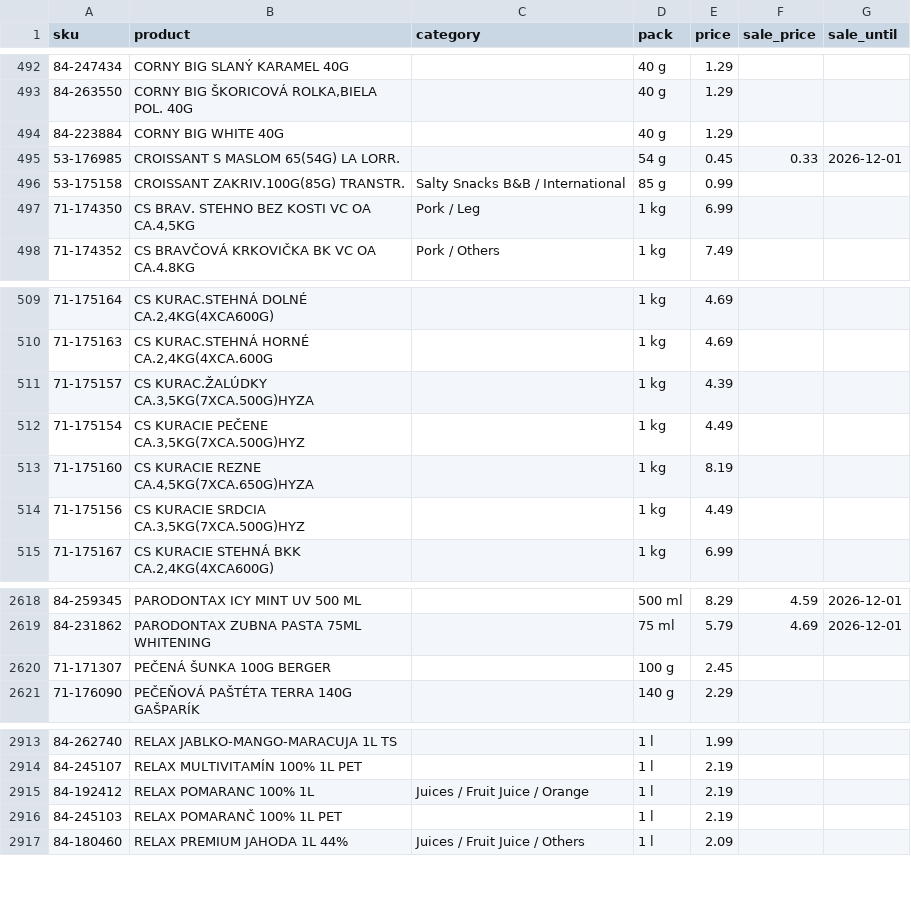
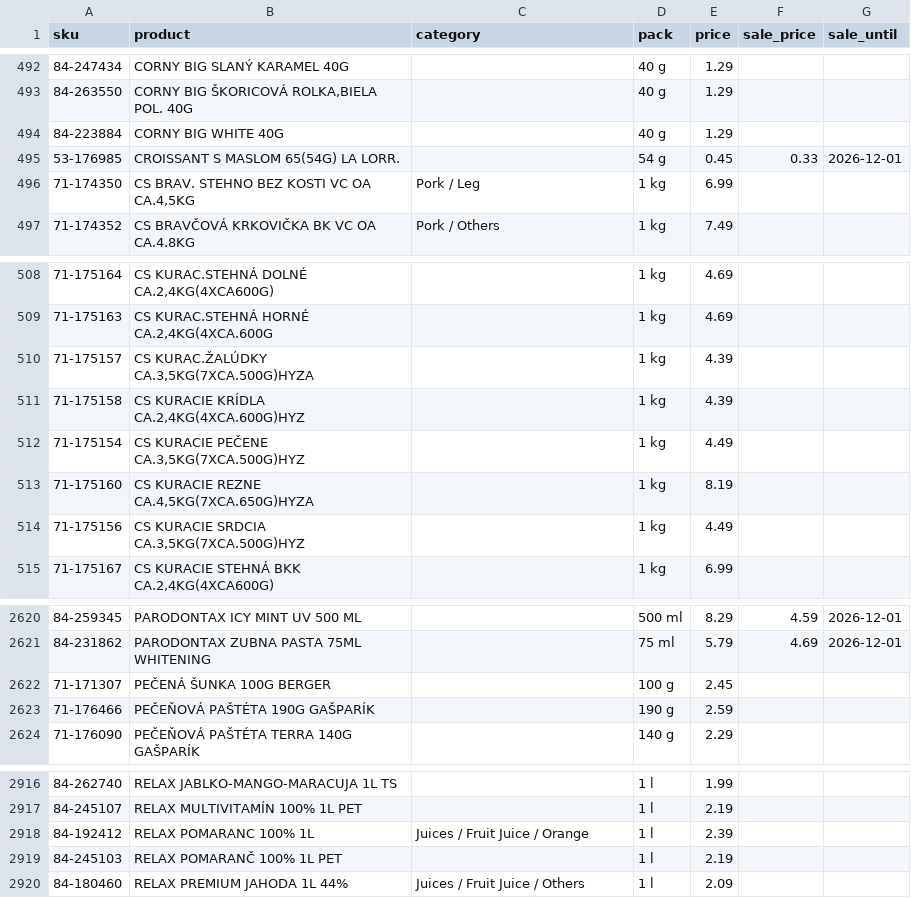
Before and after one commit to stromokocur5/receptio, a CSV file: content/katalog-billa.csv, drawn as a sheet; only a part is shown, gaps mark what is left out; the diff covers the shown part only.

```diff
--- a/content/katalog-billa.csv
+++ b/content/katalog-billa.csv
@@ -495,3 +495,2 @@ sku,product,category,pack,price,sale_price,sale_until
 53-176985,CROISSANT S MASLOM 65(54G) LA LORR.,,54 g,0.45,0.33,2026-12-01
-53-175158,CROISSANT ZAKRIV.100G(85G) TRANSTR.,Salty Snacks B&B / International,85 g,0.99,,
 71-174350,"CS BRAV. STEHNO BEZ KOSTI VC OA CA.4,5KG",Pork / Leg,1 kg,6.99,,
@@ -511,2 +510,3 @@ sku,product,category,pack,price,sale_price,sale_until
 71-175157,"CS KURAC.ŽALÚDKY CA.3,5KG(7XCA.500G)HYZA",,1 kg,4.39,,
+71-175158,"CS KURACIE KRÍDLA CA.2,4KG(4XCA.600G)HYZ",,1 kg,4.39,,
 71-175154,"CS KURACIE PEČENE CA.3,5KG(7XCA.500G)HYZ",,1 kg,4.49,,
@@ -2620,2 +2622,3 @@ sku,product,category,pack,price,sale_price,sale_until
 71-171307,PEČENÁ ŠUNKA 100G BERGER,,100 g,2.45,,
+71-176466,PEČEŇOVÁ PAŠTÉTA 190G GAŠPARÍK,,190 g,2.59,,
 71-176090,PEČEŇOVÁ PAŠTÉTA TERRA 140G GAŠPARÍK,,140 g,2.29,,
@@ -2914,3 +2917,3 @@ sku,product,category,pack,price,sale_price,sale_until
 84-245107,RELAX MULTIVITAMÍN 100% 1L PET,,1 l,2.19,,
-84-192412,RELAX POMARANC 100% 1L,Juices / Fruit Juice / Orange,1 l,2.19,,
+84-192412,RELAX POMARANC 100% 1L,Juices / Fruit Juice / Orange,1 l,2.39,,
 84-245103,RELAX POMARANČ 100% 1L PET,,1 l,2.19,,
```
Also changed, not shown: 3 added rows, 1 removed row and 19 edited cells elsewhere in this file, content/katalog-kaufland.csv, content/katalog-kosik-sk.csv, 8 other files.
